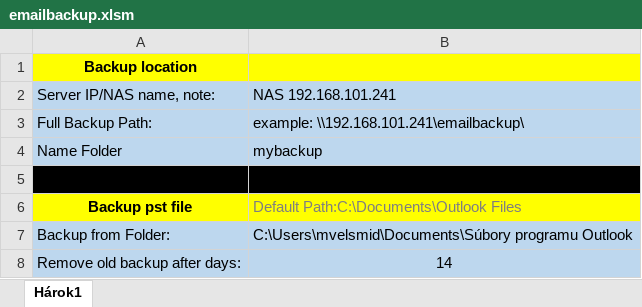
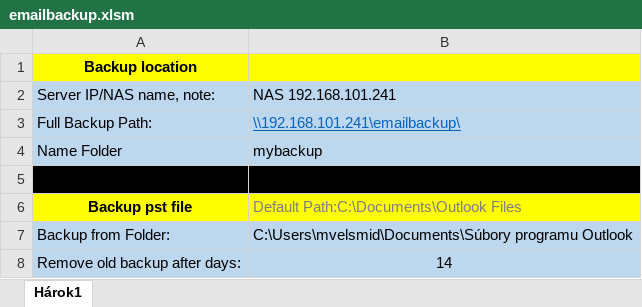
Before and after one commit to Mvelsmid/Email-PST-backup, an Excel workbook: emailbackup.xlsm, sheet Hárok1, drawn as a sheet; values as stored, in another font and other column widths than the file's, no borders; the diff names each change by its address in the sheet, - before the commit and + after, or states it on an @@ line.

```diff
--- a/emailbackup.xlsm (sheet Hárok1)
+++ b/emailbackup.xlsm (sheet Hárok1)
-B3: example: \\192.168.101.241\emailbackup\
+B3: \\192.168.101.241\emailbackup\
@@ B3 underline: off → on, text colour: black → #0563C1 @@
```
